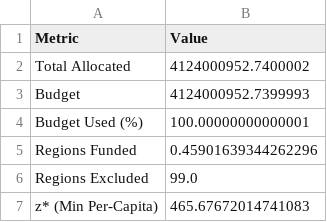
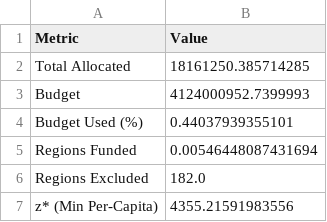
Before and after one commit to Makaylashortino/DisasterAllocation, a CSV file: Results/Maximin/maximin_summary.csv, drawn as a sheet.

```diff
--- a/Results/Maximin/maximin_summary.csv
+++ b/Results/Maximin/maximin_summary.csv
@@ -1,7 +1,7 @@
 Metric,Value
-Total Allocated,4124000952.7400002
+Total Allocated,18161250.385714285
 Budget,4124000952.7399993
-Budget Used (%),100.00000000000001
-Regions Funded,0.45901639344262296
-Regions Excluded,99.0
-z* (Min Per-Capita),465.67672014741083
+Budget Used (%),0.44037939355101
+Regions Funded,0.00546448087431694
+Regions Excluded,182.0
+z* (Min Per-Capita),4355.21591983556
```
Also changed, not shown: Results/Maximin/bottom10_maximin.csv, Results/Maximin/maximin_results.csv, 6 other files.
